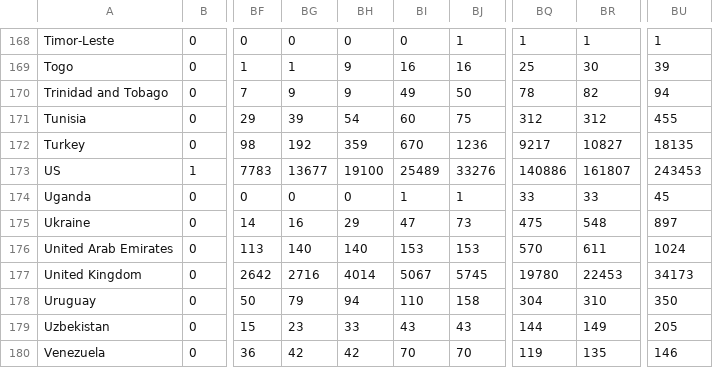
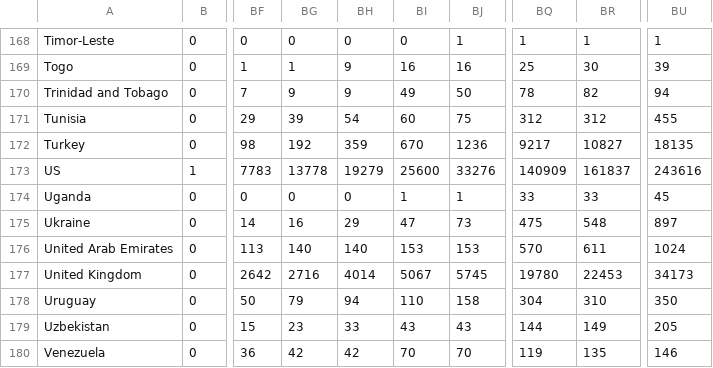
Before and after one commit to analyticsindiamagazine/Covid-19-Hackathon, a CSV file: global_covid_confirmed_daily_updates.csv, drawn as a sheet; only a part is shown, gaps mark what is left out; the diff names each change by its address in the sheet, - before the commit and + after, or states it on an @@ line.

Commit message:
data update

```diff
--- a/global_covid_confirmed_daily_updates.csv
+++ b/global_covid_confirmed_daily_updates.csv
-BG173: 13677
+BG173: 13778
-BH173: 19100
+BH173: 19279
-BI173: 25489
+BI173: 25600
-BQ173: 140886
+BQ173: 140909
-BR173: 161807
+BR173: 161837
-BU173: 243453
+BU173: 243616
```
